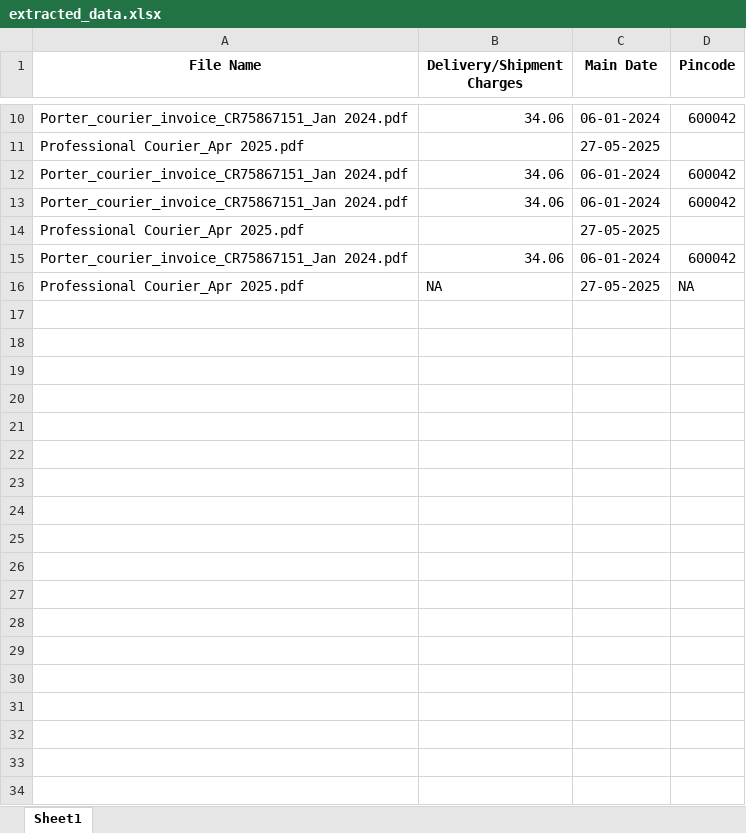
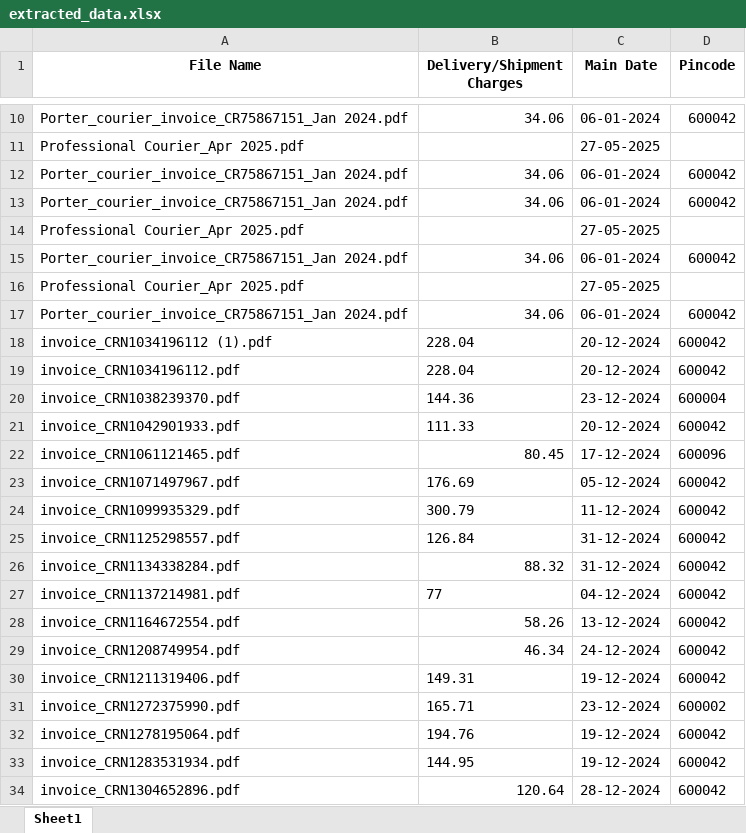
Before and after one commit to saketruia/PDF-Invoice-Insights, an Excel workbook: extracted_data.xlsx, sheet Sheet1, drawn as a sheet; only a part is shown, gaps mark what is left out; values as stored, in another font and other column widths than the file's, no borders; the diff covers the shown part only; the diff names each change by its address in the sheet, - before the commit and + after, or states it on an @@ line.

```diff
--- a/extracted_data.xlsx (sheet Sheet1)
+++ b/extracted_data.xlsx (sheet Sheet1)
-B16 (Delivery/Shipment Charges): NA
+B16 (Delivery/Shipment Charges): (empty)
-D16 (Pincode): NA
+D16 (Pincode): (empty)
+row 17: Porter_courier_invoice_CR75867151_Jan 2024.pdf | 34.06 | 06-01-2024 | 600042
+row 18: invoice_CRN1034196112 (1).pdf | 228.04 | 20-12-2024 | 600042
+row 19: invoice_CRN1034196112.pdf | 228.04 | 20-12-2024 | 600042
+row 20: invoice_CRN1038239370.pdf | 144.36 | 23-12-2024 | 600004
+row 21: invoice_CRN1042901933.pdf | 111.33 | 20-12-2024 | 600042
+row 22: invoice_CRN1061121465.pdf | 80.45 | 17-12-2024 | 600096
+row 23: invoice_CRN1071497967.pdf | 176.69 | 05-12-2024 | 600042
+row 24: invoice_CRN1099935329.pdf | 300.79 | 11-12-2024 | 600042
+row 25: invoice_CRN1125298557.pdf | 126.84 | 31-12-2024 | 600042
+row 26: invoice_CRN1134338284.pdf | 88.32 | 31-12-2024 | 600042
+row 27: invoice_CRN1137214981.pdf | 77 | 04-12-2024 | 600042
+row 28: invoice_CRN1164672554.pdf | 58.26 | 13-12-2024 | 600042
+row 29: invoice_CRN1208749954.pdf | 46.34 | 24-12-2024 | 600042
+row 30: invoice_CRN1211319406.pdf | 149.31 | 19-12-2024 | 600042
+row 31: invoice_CRN1272375990.pdf | 165.71 | 23-12-2024 | 600002
+row 32: invoice_CRN1278195064.pdf | 194.76 | 19-12-2024 | 600042
+row 33: invoice_CRN1283531934.pdf | 144.95 | 19-12-2024 | 600042
+row 34: invoice_CRN1304652896.pdf | 120.64 | 28-12-2024 | 600042
```
Also changed, not shown: 61 added rows elsewhere in this sheet, 1 other file.
